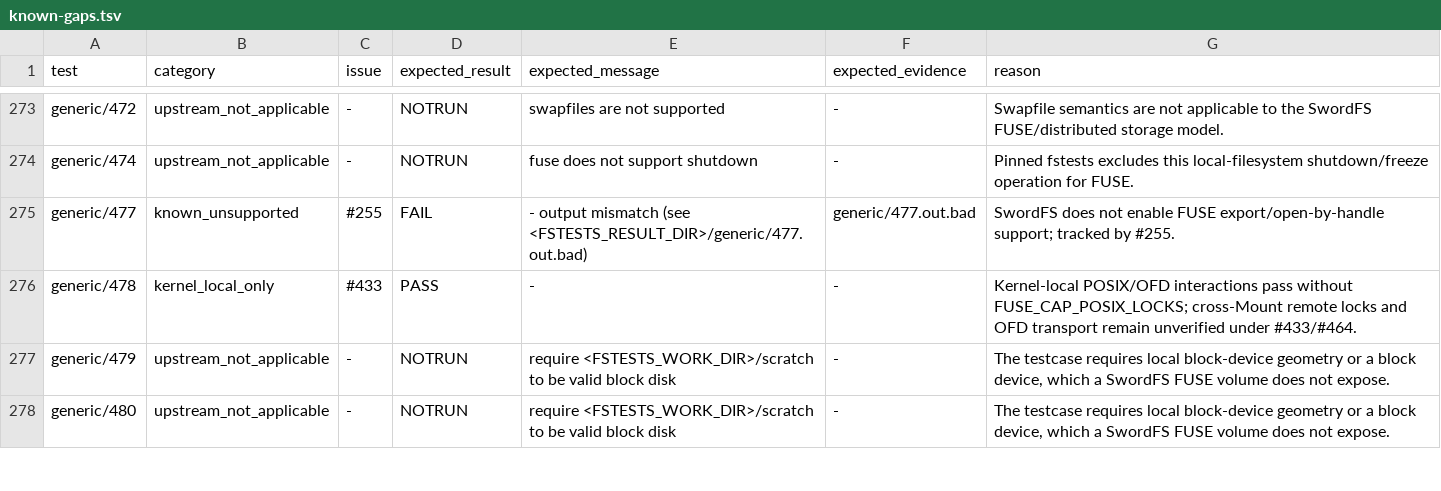
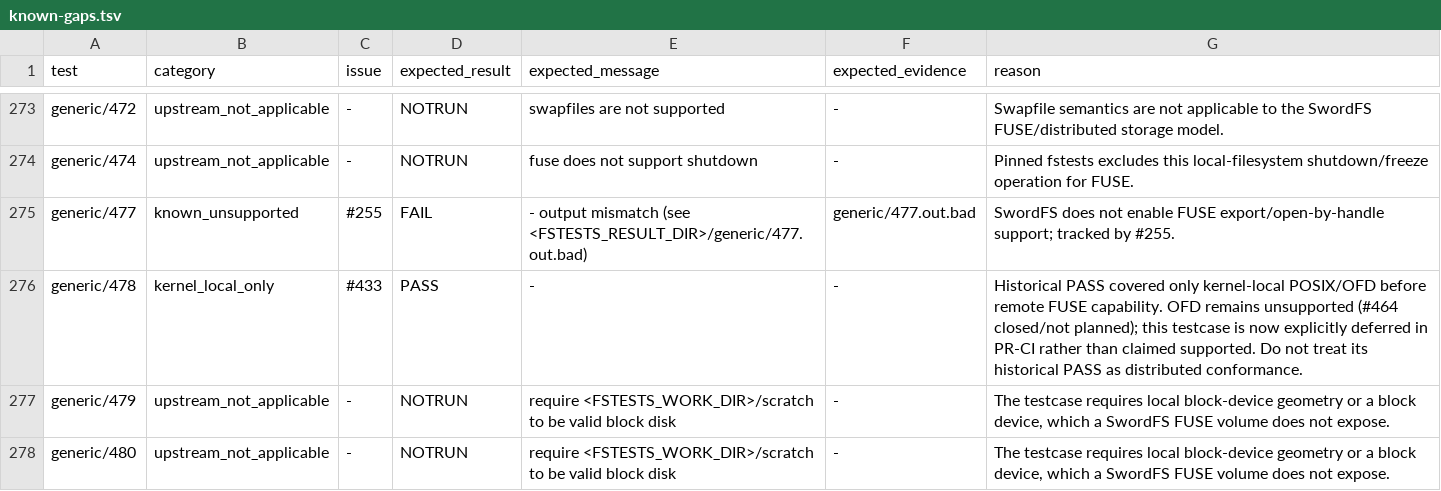
Before and after one commit to SwordInfra/SwordFS, a TSV file: conformance/fstests/known-gaps.tsv, drawn as a sheet; only a part is shown, gaps mark what is left out.

```diff
--- a/conformance/fstests/known-gaps.tsv
+++ b/conformance/fstests/known-gaps.tsv
@@ -275,3 +275,3 @@ generic/474	upstream_not_applicable	-	NOTRUN	fuse does not support shutdown	-	Pi
 generic/477	known_unsupported	#255	FAIL	- output mismatch (see <FSTESTS_RESULT_DIR>/generic/477.out.bad)	generic/477.out.bad	SwordFS does not enable FUSE export/open-by-handle support; tracked by #255.
-generic/478	kernel_local_only	#433	PASS	-	-	Kernel-local POSIX/OFD interactions pass without FUSE_CAP_POSIX_LOCKS; cross-Mount remote locks and OFD transport remain unverified under #433/#464.
+generic/478	kernel_local_only	#433	PASS	-	-	Historical PASS covered only kernel-local POSIX/OFD before remote FUSE capability. OFD remains unsupported (#464 closed/not planned); this testcase is now explicitly deferred in PR-CI rather than claimed supported. Do not treat its historical PASS as distributed conformance.
 generic/479	upstream_not_applicable	-	NOTRUN	require <FSTESTS_WORK_DIR>/scratch to be valid block disk	-	The testcase requires local block-device geometry or a block device, which a SwordFS FUSE volume does not expose.
```
Also changed, not shown: 6 other files.
